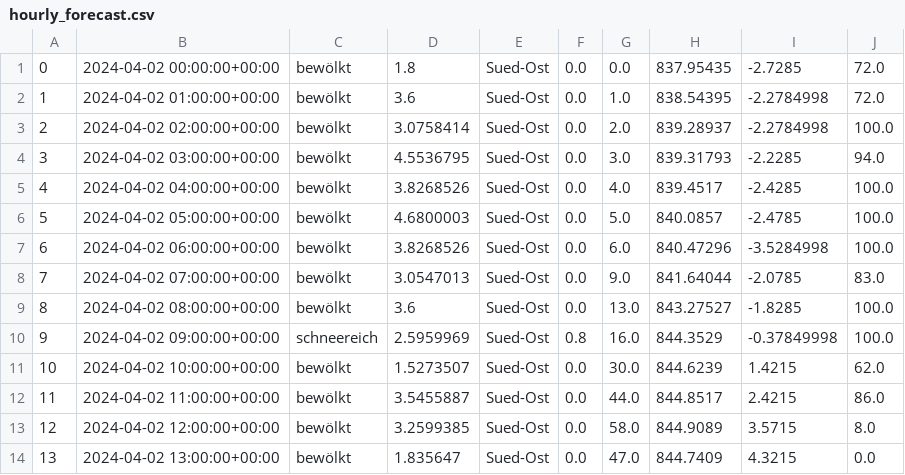
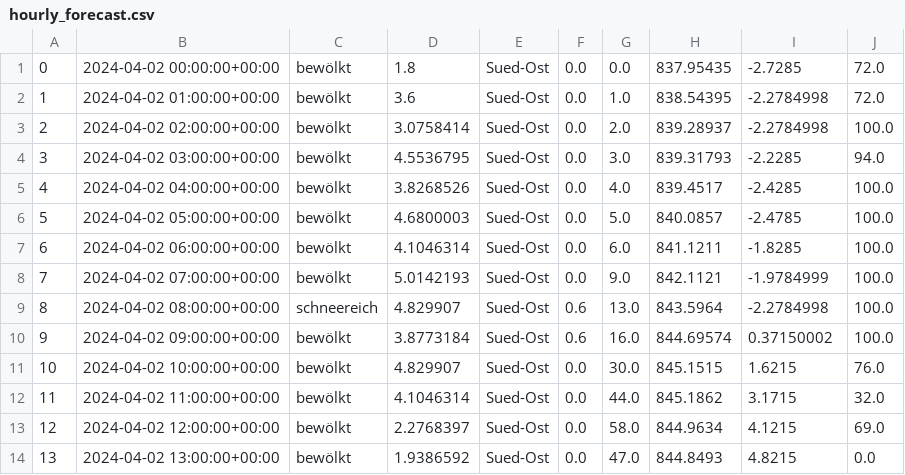
Before and after one commit to AlpineAceManagement/Alpine_Ace, a CSV file: hourly_forecast.csv, drawn as a sheet; only a part is shown; the diff covers the shown part only.

```diff
--- a/hourly_forecast.csv
+++ b/hourly_forecast.csv
@@ -6,9 +6,9 @@
 5,2024-04-02 05:00:00+00:00,bewölkt,4.6800003,Sued-Ost,0.0,5.0,840.0857,-2.4785,100.0
-6,2024-04-02 06:00:00+00:00,bewölkt,3.8268526,Sued-Ost,0.0,6.0,840.47296,-3.5284998,100.0
-7,2024-04-02 07:00:00+00:00,bewölkt,3.0547013,Sued-Ost,0.0,9.0,841.64044,-2.0785,83.0
-8,2024-04-02 08:00:00+00:00,bewölkt,3.6,Sued-Ost,0.0,13.0,843.27527,-1.8285,100.0
-9,2024-04-02 09:00:00+00:00,schneereich,2.5959969,Sued-Ost,0.8,16.0,844.3529,-0.37849998,100.0
-10,2024-04-02 10:00:00+00:00,bewölkt,1.5273507,Sued-Ost,0.0,30.0,844.6239,1.4215,62.0
-11,2024-04-02 11:00:00+00:00,bewölkt,3.5455887,Sued-Ost,0.0,44.0,844.8517,2.4215,86.0
-12,2024-04-02 12:00:00+00:00,bewölkt,3.2599385,Sued-Ost,0.0,58.0,844.9089,3.5715,8.0
-13,2024-04-02 13:00:00+00:00,bewölkt,1.835647,Sued-Ost,0.0,47.0,844.7409,4.3215,0.0
+6,2024-04-02 06:00:00+00:00,bewölkt,4.1046314,Sued-Ost,0.0,6.0,841.1211,-1.8285,100.0
+7,2024-04-02 07:00:00+00:00,bewölkt,5.0142193,Sued-Ost,0.0,9.0,842.1121,-1.9784999,100.0
+8,2024-04-02 08:00:00+00:00,schneereich,4.829907,Sued-Ost,0.6,13.0,843.5964,-2.2784998,100.0
+9,2024-04-02 09:00:00+00:00,bewölkt,3.8773184,Sued-Ost,0.6,16.0,844.69574,0.37150002,100.0
+10,2024-04-02 10:00:00+00:00,bewölkt,4.829907,Sued-Ost,0.0,30.0,845.1515,1.6215,76.0
+11,2024-04-02 11:00:00+00:00,bewölkt,4.1046314,Sued-Ost,0.0,44.0,845.1862,3.1715,32.0
+12,2024-04-02 12:00:00+00:00,bewölkt,2.2768397,Sued-Ost,0.0,58.0,844.9634,4.1215,69.0
+13,2024-04-02 13:00:00+00:00,bewölkt,1.9386592,Sued-Ost,0.0,47.0,844.8493,4.8215,0.0
```
Also changed, not shown: 149 edited cells elsewhere in this file, 3 other files.
